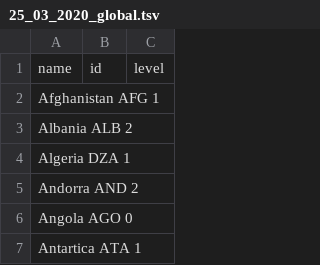
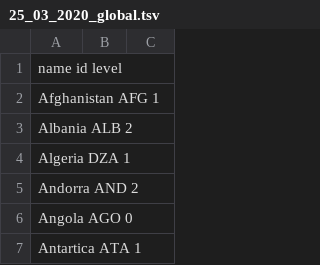
Before and after one commit to covid19policies/covid19policies.github.io, a TSV file: data/25_03_2020_global.tsv, drawn as a sheet; only a part is shown; removed rows and columns are numbered as before the commit, all else as after; the diff names each change by its address in the sheet, - before the commit and + after, or states it on an @@ line.

Commit message:
Update 25_03_2020_global.tsv

```diff
--- a/data/25_03_2020_global.tsv
+++ b/data/25_03_2020_global.tsv
-row 1: name | id | level
+row 1: name id level
```
